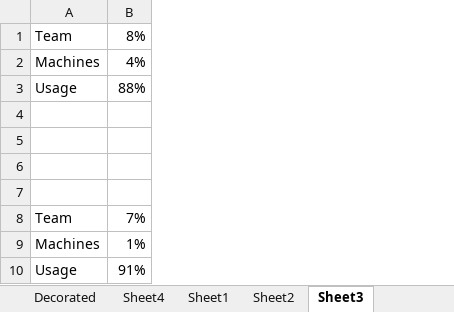
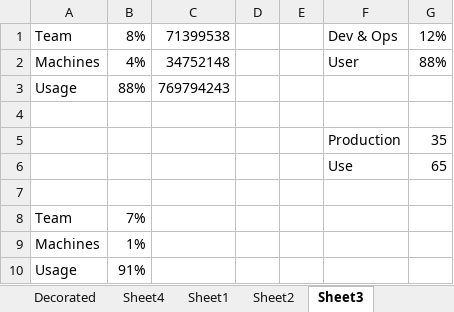
Before and after one commit to abeggchr/environmental-impact-estimator, an Excel workbook: talks/2023-11-23-zuehlke-architecture-day.xlsx, sheet Sheet3, drawn as a sheet; values as stored, in another font and other column widths than the file's, no borders; charts and pictures not drawn; the diff names each change by its address in the sheet, - before the commit and + after, or states it on an @@ line.

```diff
--- a/talks/2023-11-23-zuehlke-architecture-day.xlsx (sheet Sheet3)
+++ b/talks/2023-11-23-zuehlke-architecture-day.xlsx (sheet Sheet3)
+column C, rows 1-3: 71399538 | 34752148 | 769794243
+column D, empty
+column E, empty
+column F, rows 1-6: Dev & Ops | User |  |  | Production | Use
+column G, rows 1-6: 12% | 88% |  |  | 35 | 65
-row 5: (empty)
+row 5:  |  |  |  |  | Production | 35
-row 6: (empty)
+row 6:  |  |  |  |  | Use | 65
```
Also changed, not shown: charts or pictures, 1 other file.
